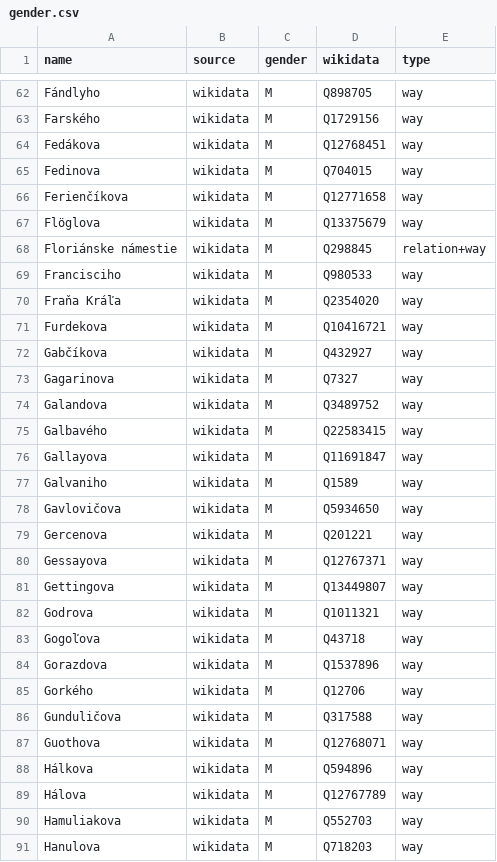
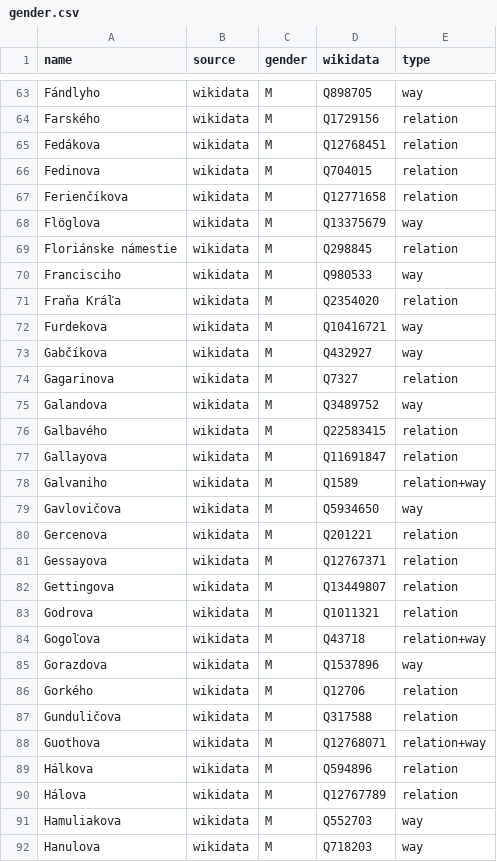
Before and after one commit to EqualStreetNames/equalstreetnames-bratislava, a CSV file: data/gender.csv, drawn as a sheet; only a part is shown, gaps mark what is left out; addresses are those after the commit; the diff covers the shown part only; the diff names each change by its address in the sheet, - before the commit and + after, or states it on an @@ line.

```diff
--- a/data/gender.csv
+++ b/data/gender.csv
-E64:E67 (type): way
+E64:E67 (type): relation
-E69 (type): relation+way
+E69 (type): relation
-E71 (type): way
+E71 (type): relation
-E74 (type): way
+E74 (type): relation
-E76:E77 (type): way
+E76:E77 (type): relation
-E78 (type): way
+E78 (type): relation+way
-E80:E83 (type): way
+E80:E83 (type): relation
-E84 (type): way
+E84 (type): relation+way
-E86:E87 (type): way
+E86:E87 (type): relation
-E88 (type): way
+E88 (type): relation+way
-E89:E90 (type): way
+E89:E90 (type): relation
```
Also changed, not shown: 1 added row, 2 removed rows and 159 edited cells elsewhere in this file, data/other.csv, 3 other files.
